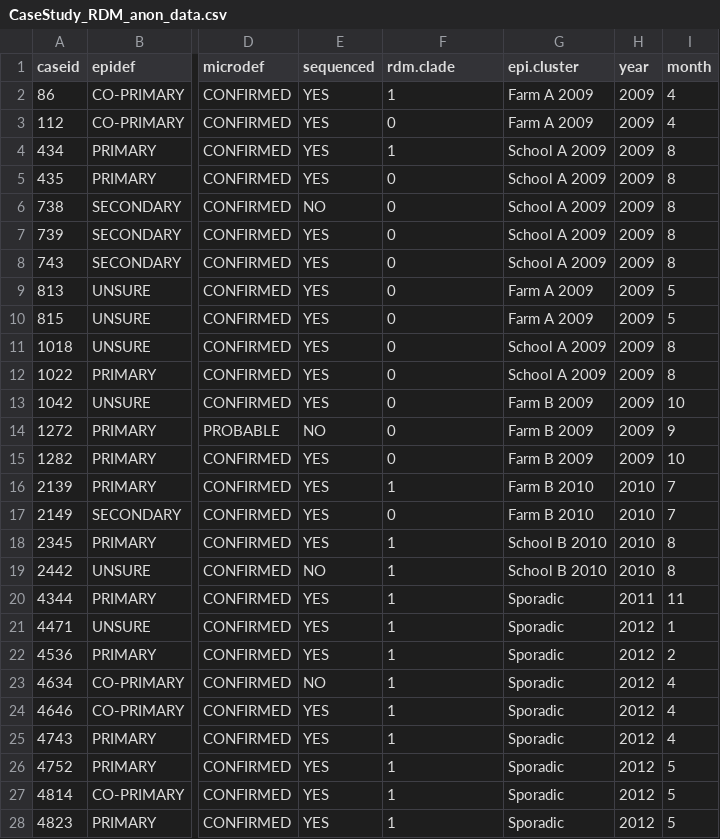
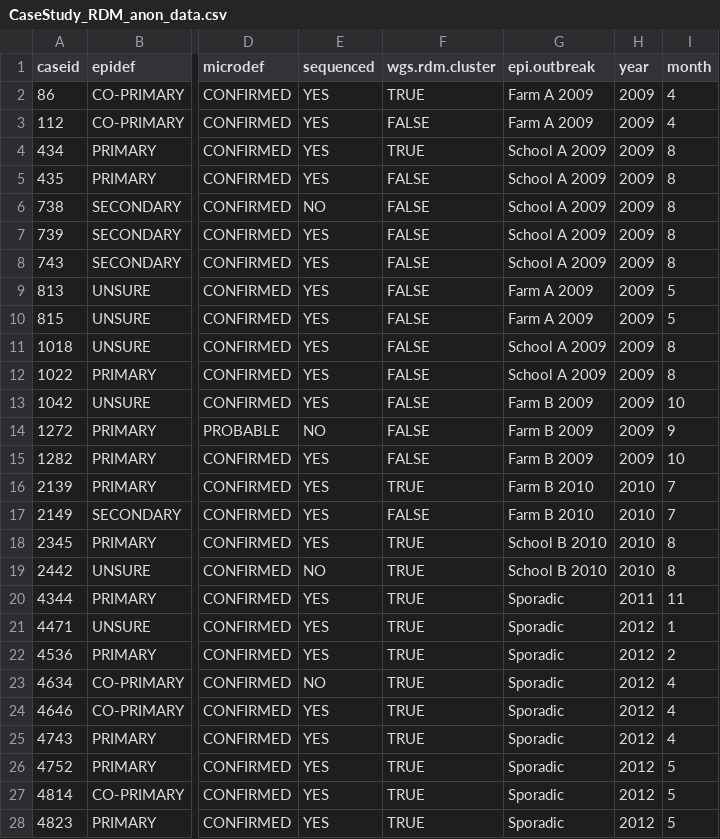
Before and after one commit to EPIET/OutbreakInvestigation, a CSV file: Mapping_UK/data/CaseStudy_RDM_anon_data.csv, drawn as a sheet; only a part is shown, gaps mark what is left out; the diff covers the shown part only; the diff names each change by its address in the sheet, - before the commit and + after, or states it on an @@ line.

```diff
--- a/Mapping_UK/data/CaseStudy_RDM_anon_data.csv
+++ b/Mapping_UK/data/CaseStudy_RDM_anon_data.csv
-F1: rdm.clade
+F1: wgs.rdm.cluster
-G1: epi.cluster
+G1: epi.outbreak
-F2 (wgs.rdm.cluster): 1
+F2 (wgs.rdm.cluster): TRUE
-F3 (wgs.rdm.cluster): 0
+F3 (wgs.rdm.cluster): FALSE
-F4 (wgs.rdm.cluster): 1
+F4 (wgs.rdm.cluster): TRUE
-F5:F15 (wgs.rdm.cluster): 0
+F5:F15 (wgs.rdm.cluster): FALSE
-F16 (wgs.rdm.cluster): 1
+F16 (wgs.rdm.cluster): TRUE
-F17 (wgs.rdm.cluster): 0
+F17 (wgs.rdm.cluster): FALSE
-F18:F28 (wgs.rdm.cluster): 1
+F18:F28 (wgs.rdm.cluster): TRUE
```
Also changed, not shown: 32 edited cells elsewhere in this file, Mapping_UK/data/CaseStudy_RDM_anon_data_coords.csv, 17 other files.
